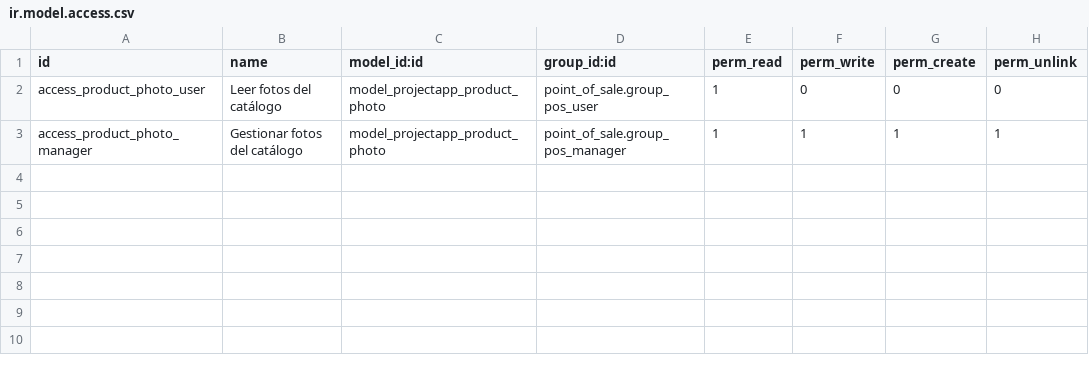
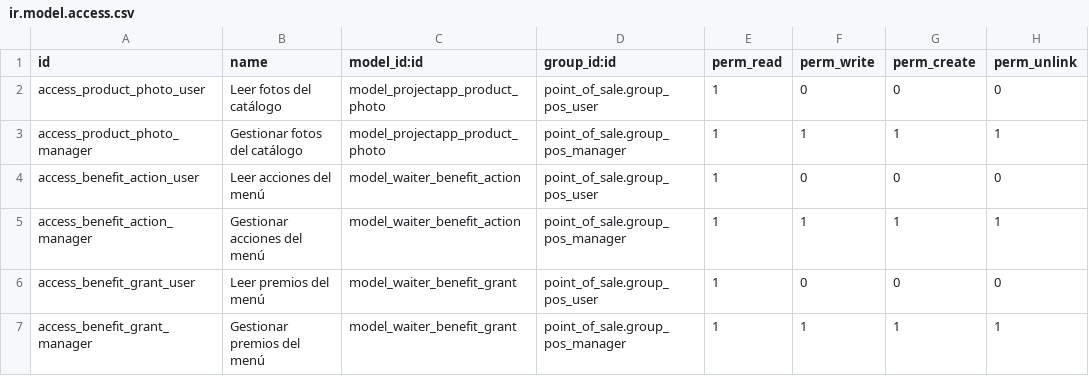
Before and after one commit to ProjectAppLabs/waiter_project, a CSV file: odoo/addons/projectapp_ops/security/ir.model.access.csv, drawn as a sheet; the diff names each change by its address in the sheet, - before the commit and + after, or states it on an @@ line.

```diff
--- a/odoo/addons/projectapp_ops/security/ir.model.access.csv
+++ b/odoo/addons/projectapp_ops/security/ir.model.access.csv
+row 4: access_benefit_action_user | Leer acciones del menú | model_waiter_benefit_action | point_of_sale.group_pos_user | 1 | 0 | 0 | 0
+row 5: access_benefit_action_manager | Gestionar acciones del menú | model_waiter_benefit_action | point_of_sale.group_pos_manager | 1 | 1 | 1 | 1
+row 6: access_benefit_grant_user | Leer premios del menú | model_waiter_benefit_grant | point_of_sale.group_pos_user | 1 | 0 | 0 | 0
+row 7: access_benefit_grant_manager | Gestionar premios del menú | model_waiter_benefit_grant | point_of_sale.group_pos_manager | 1 | 1 | 1 | 1
```
Also changed, not shown: 22 other files.
